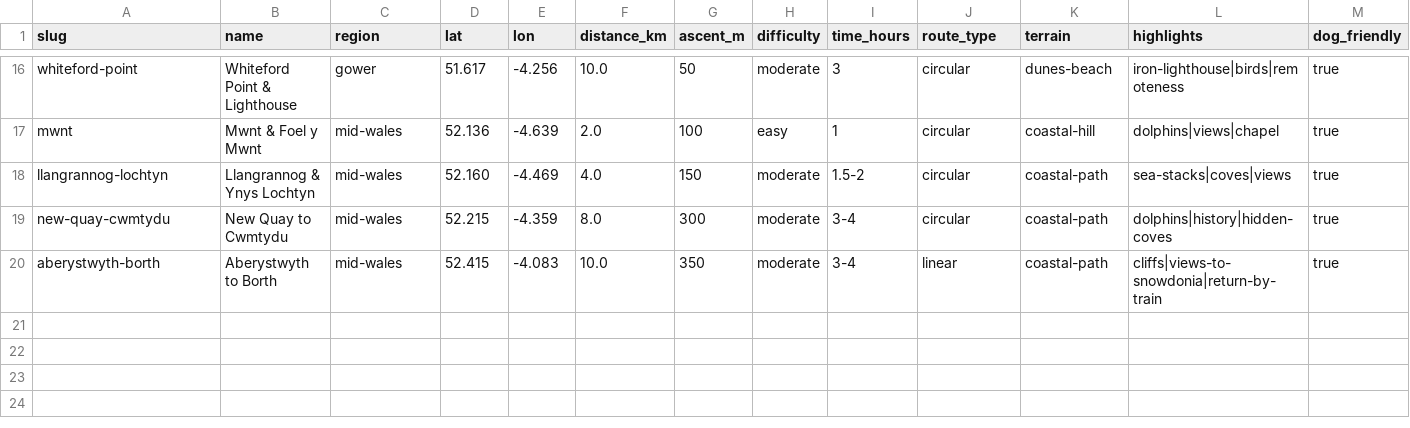
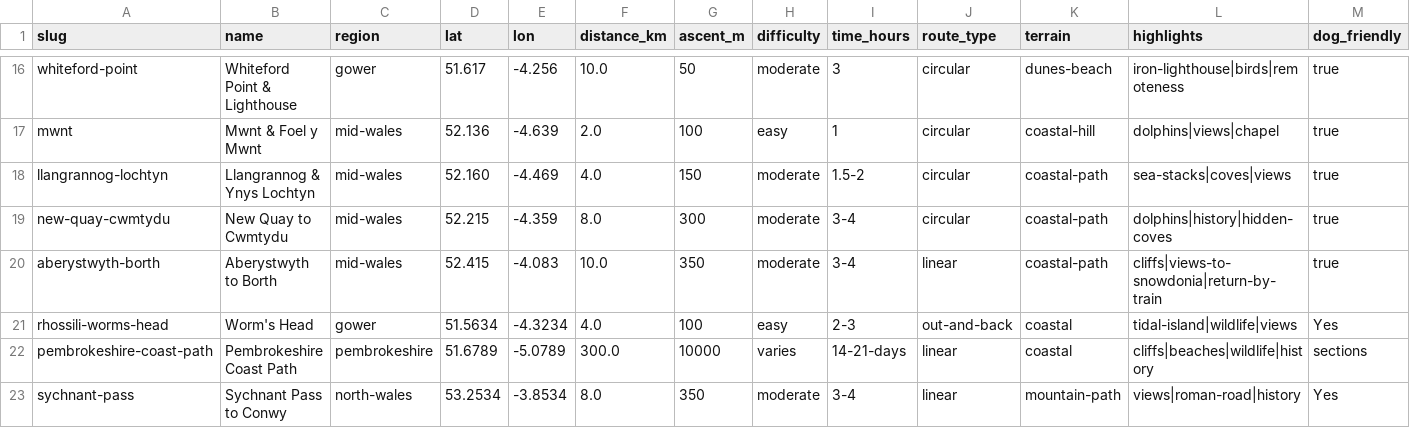
Before and after one commit to mk-162/Adventure-Site, a CSV file: content/spots/hiking/coastal.csv, drawn as a sheet; only a part is shown, gaps mark what is left out; rows hold the shown columns only; the diff names each change by its address in the sheet, - before the commit and + after, or states it on an @@ line.

```diff
--- a/content/spots/hiking/coastal.csv
+++ b/content/spots/hiking/coastal.csv
+row 21: rhossili-worms-head | Worm's Head | gower | 51.5634 | -4.3234 | 4.0 | 100 | easy | 2-3 | out-and-back | coastal | tidal-island|wildlife|views | Yes
+row 22: pembrokeshire-coast-path | Pembrokeshire Coast Path | pembrokeshire | 51.6789 | -5.0789 | 300.0 | 10000 | varies | 14-21-days | linear | coastal | cliffs|beaches|wildlife|history | sections
+row 23: sychnant-pass | Sychnant Pass to Conwy | north-wales | 53.2534 | -3.8534 | 8.0 | 350 | moderate | 3-4 | linear | mountain-path | views|roman-road|history | Yes
```
Also changed, not shown: content/spots/beaches/gower.csv, content/spots/beaches/pembrokeshire.csv, 36 other files.
